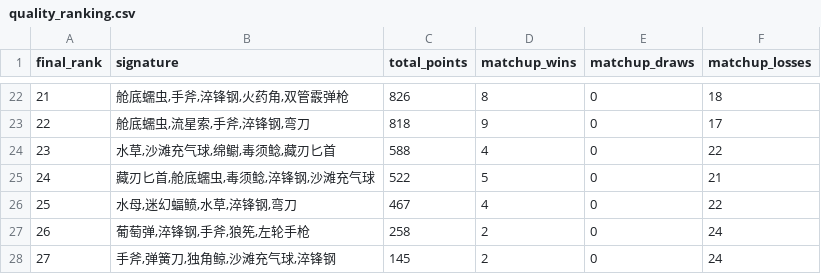
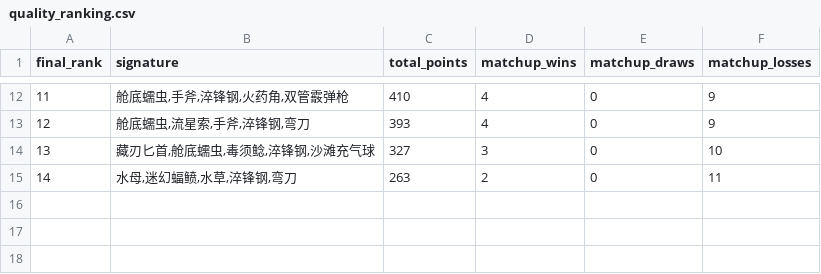
Before and after one commit to ClazyChen/bazaar-arena, a CSV file: out/l2/quality_ranking.csv, drawn as a sheet; only a part is shown, gaps mark what is left out; removed rows and columns are numbered as before the commit, all else as after; the diff covers the shown part only; the diff names each change by its address in the sheet, - before the commit and + after, or states it on an @@ line.

```diff
--- a/out/l2/quality_ranking.csv
+++ b/out/l2/quality_ranking.csv
@@ column A (final_rank) renumbered between rows 2 and 15 @@
-C12 (total_points): 826
+C12 (total_points): 410
-D12 (matchup_wins): 8
+D12 (matchup_wins): 4
-F12 (matchup_losses): 18
+F12 (matchup_losses): 9
-C13 (total_points): 818
+C13 (total_points): 393
-D13 (matchup_wins): 9
+D13 (matchup_wins): 4
-F13 (matchup_losses): 17
+F13 (matchup_losses): 9
-row 24: 23 | 水草,沙滩充气球,绵鳚,毒须鲶,藏刃匕首 | 588 | 4 | 0 | 22
-C14 (total_points): 522
+C14 (total_points): 327
-D14 (matchup_wins): 5
+D14 (matchup_wins): 3
-F14 (matchup_losses): 21
+F14 (matchup_losses): 10
-C15 (total_points): 467
+C15 (total_points): 263
-D15 (matchup_wins): 4
+D15 (matchup_wins): 2
-F15 (matchup_losses): 22
+F15 (matchup_losses): 11
-row 27: 26 | 葡萄弹,淬锋钢,手斧,狼筅,左轮手枪 | 258 | 2 | 0 | 24
-row 28: 27 | 手斧,弹簧刀,独角鲸,沙滩充气球,淬锋钢 | 145 | 2 | 0 | 24
```
Also changed, not shown: 6 added rows, 16 removed rows and 12 edited cells elsewhere in this file, out/l2/clusters.csv, out/l2/graph_edges.csv, 6 other files.
